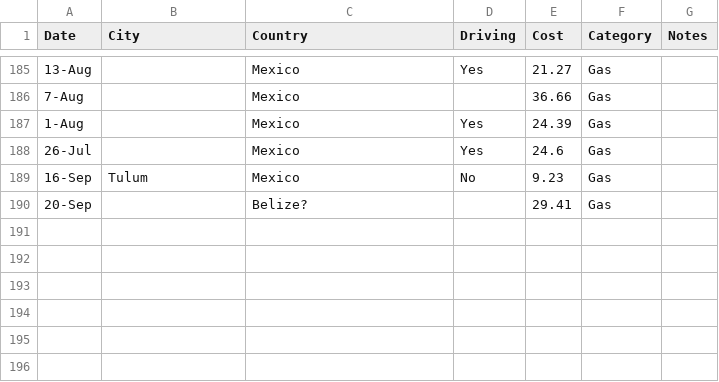
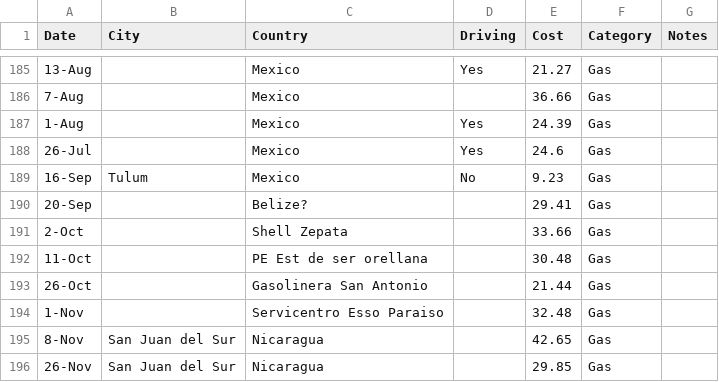
Before and after one commit to rabutler/CATrip, a CSV file: data/Costs.csv, drawn as a sheet; only a part is shown, gaps mark what is left out; the diff names each change by its address in the sheet, - before the commit and + after, or states it on an @@ line.

```diff
--- a/data/Costs.csv
+++ b/data/Costs.csv
+row 191: 2-Oct |  | Shell Zepata |  | 33.66 | Gas
+row 192: 11-Oct |  | PE Est de ser orellana |  | 30.48 | Gas
+row 193: 26-Oct |  | Gasolinera San Antonio |  | 21.44 | Gas
+row 194: 1-Nov |  | Servicentro Esso Paraiso |  | 32.48 | Gas
+row 195: 8-Nov | San Juan del Sur | Nicaragua |  | 42.65 | Gas
+row 196: 26-Nov | San Juan del Sur | Nicaragua |  | 29.85 | Gas
```
Also changed, not shown: 1 other file.
